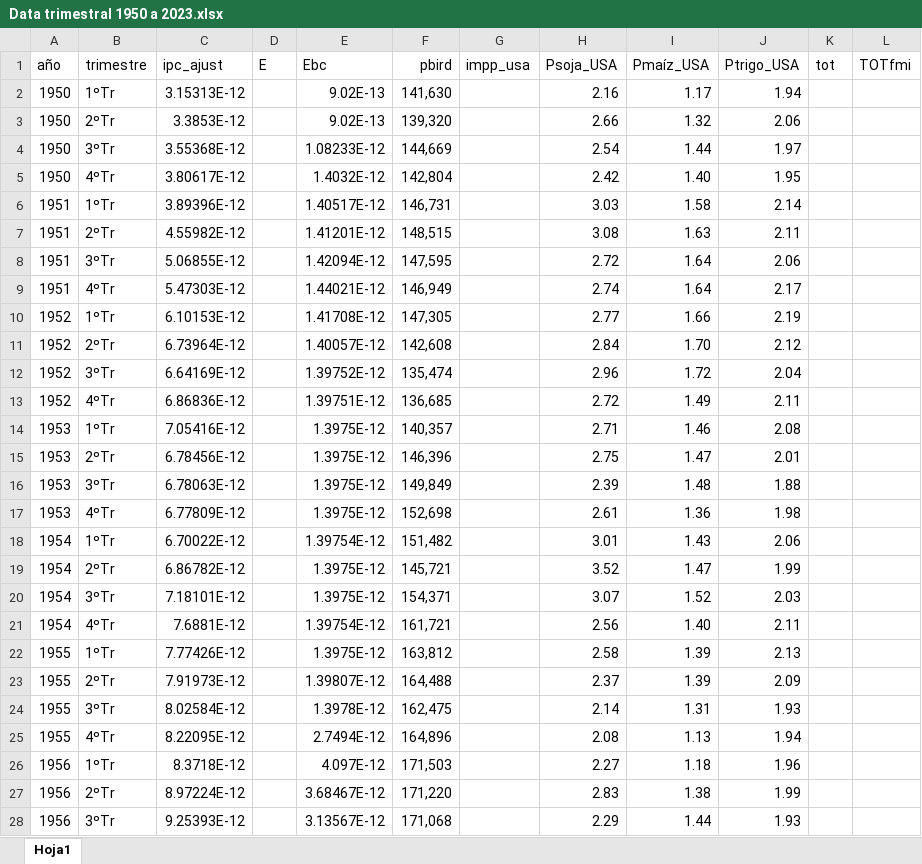
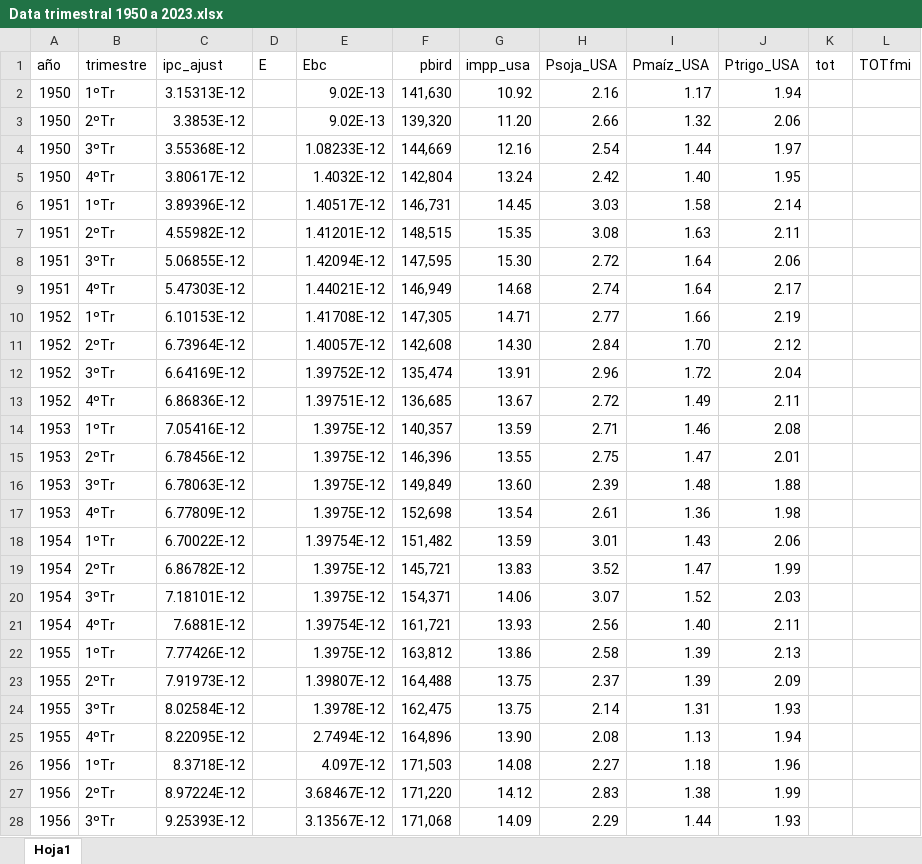
Before and after one commit to mbarrena/tesis, an Excel workbook: data/Data trimestral 1950 a 2023.xlsx, sheet Hoja1, drawn as a sheet; only a part is shown; values as stored, in another font and other column widths than the file's, no borders; the diff covers the shown part only; the diff names each change by its address in the sheet, - before the commit and + after, or states it on an @@ line.

```diff
--- a/data/Data trimestral 1950 a 2023.xlsx (sheet Hoja1)
+++ b/data/Data trimestral 1950 a 2023.xlsx (sheet Hoja1)
-G2 (impp_usa): (empty)
+G2 (impp_usa): 10.92
-G3 (impp_usa): (empty)
+G3 (impp_usa): 11.20
-G4 (impp_usa): (empty)
+G4 (impp_usa): 12.16
-G5 (impp_usa): (empty)
+G5 (impp_usa): 13.24
-G6 (impp_usa): (empty)
+G6 (impp_usa): 14.45
-G7 (impp_usa): (empty)
+G7 (impp_usa): 15.35
-G8 (impp_usa): (empty)
+G8 (impp_usa): 15.30
-G9 (impp_usa): (empty)
+G9 (impp_usa): 14.68
-G10 (impp_usa): (empty)
+G10 (impp_usa): 14.71
-G11 (impp_usa): (empty)
+G11 (impp_usa): 14.30
-G12 (impp_usa): (empty)
+G12 (impp_usa): 13.91
-G13 (impp_usa): (empty)
+G13 (impp_usa): 13.67
-G14 (impp_usa): (empty)
+G14 (impp_usa): 13.59
-G15 (impp_usa): (empty)
+G15 (impp_usa): 13.55
-G16 (impp_usa): (empty)
+G16 (impp_usa): 13.60
-G17 (impp_usa): (empty)
+G17 (impp_usa): 13.54
-G18 (impp_usa): (empty)
+G18 (impp_usa): 13.59
-G19 (impp_usa): (empty)
+G19 (impp_usa): 13.83
-G20 (impp_usa): (empty)
+G20 (impp_usa): 14.06
-G21 (impp_usa): (empty)
+G21 (impp_usa): 13.93
-G22 (impp_usa): (empty)
+G22 (impp_usa): 13.86
-G23:G24 (impp_usa): (empty)
+G23:G24 (impp_usa): 13.75
-G25 (impp_usa): (empty)
+G25 (impp_usa): 13.90
-G26 (impp_usa): (empty)
+G26 (impp_usa): 14.08
-G27 (impp_usa): (empty)
+G27 (impp_usa): 14.12
-G28 (impp_usa): (empty)
+G28 (impp_usa): 14.09
```
Also changed, not shown: 1 edited cell elsewhere in this sheet, data/Dana anual 1935 2025 Ferreres Propatto Argentina gob datos.xlsx, data/Data anual 1935 2025 Ferreres.xlsx, 3 other files.
